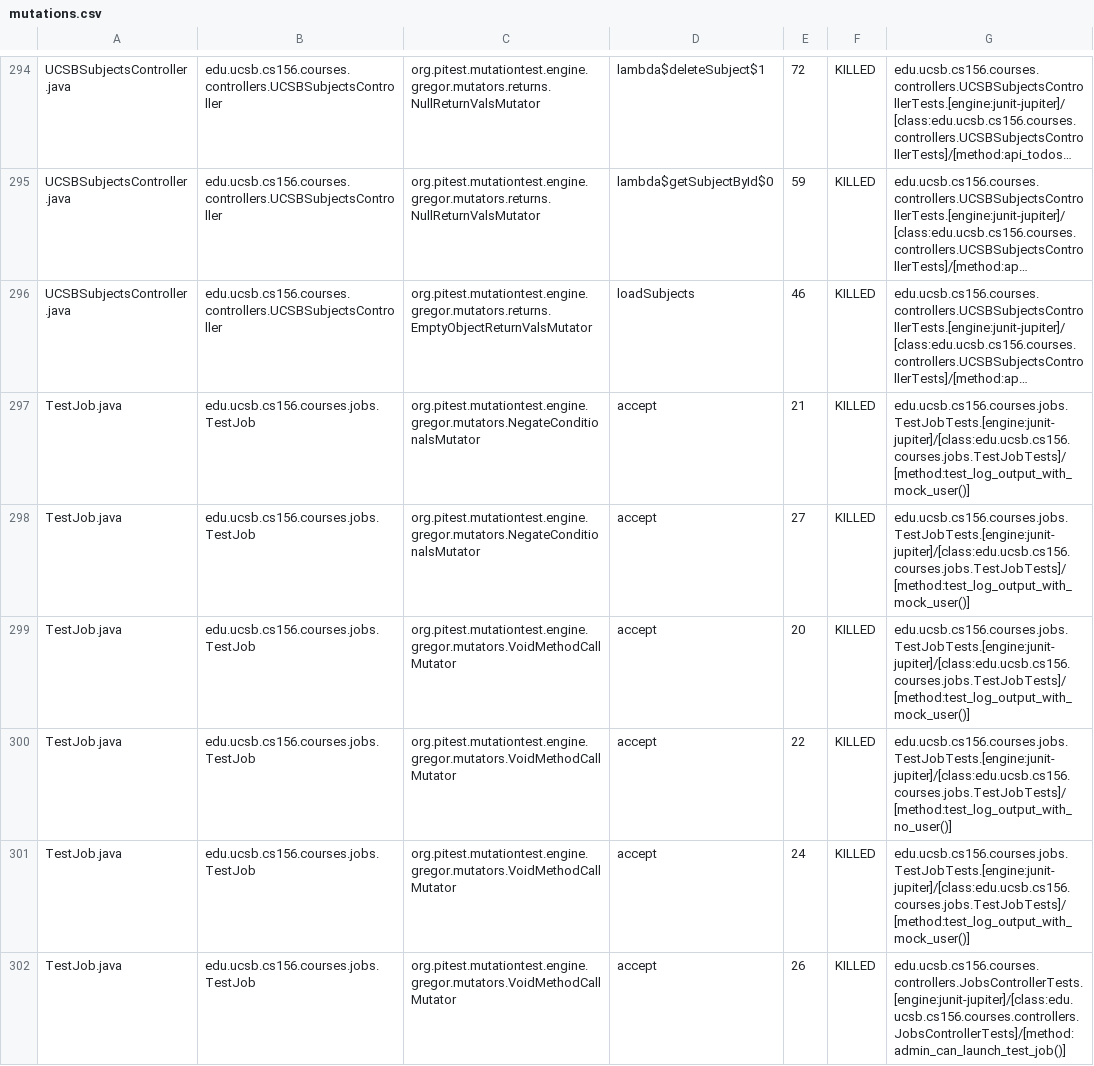
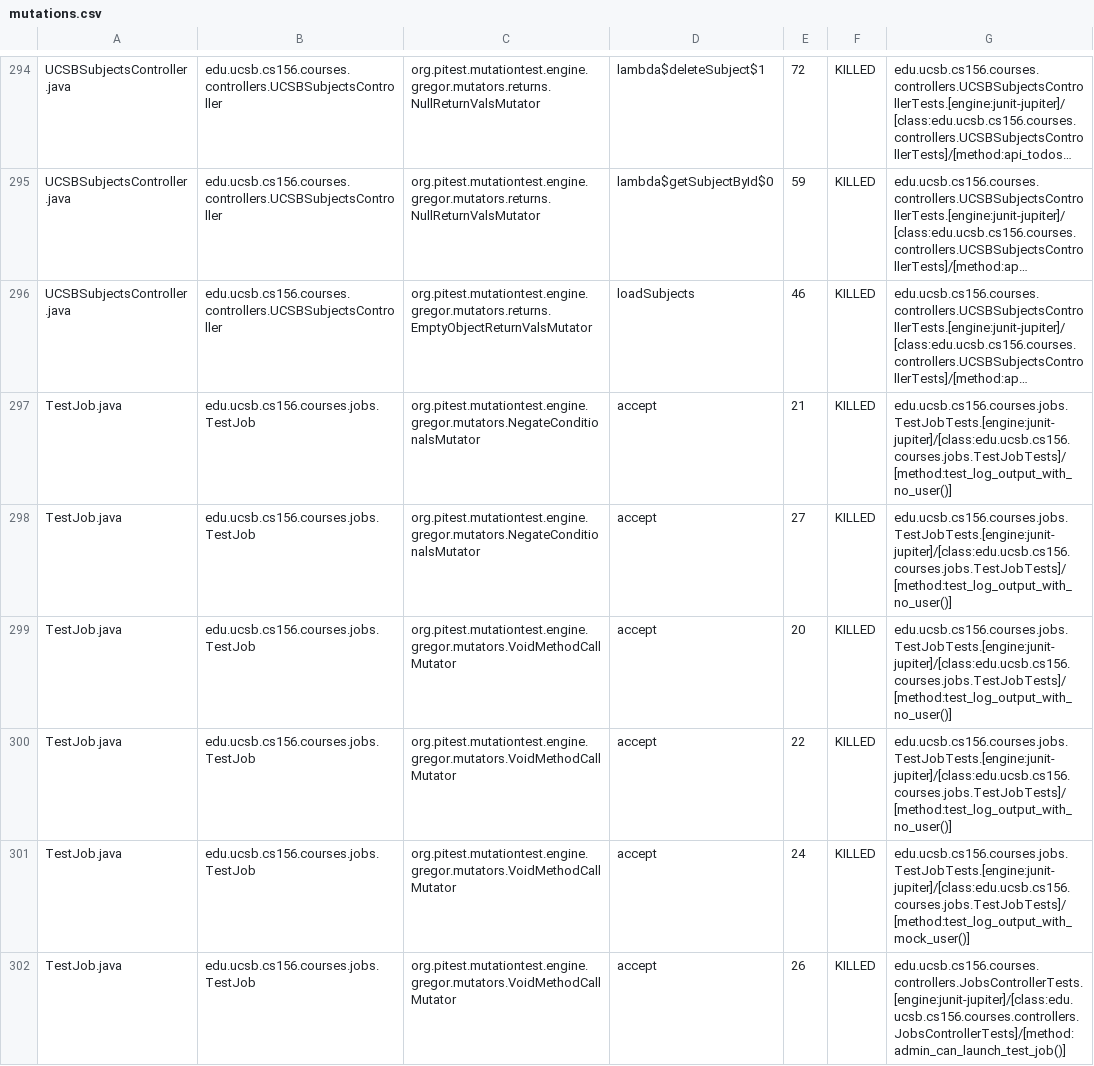
Before and after one commit to ucsb-cs156-f24/proj-courses-f24-03, a CSV file: prs/42/pitest/mutations.csv, drawn as a sheet; only a part is shown, gaps mark what is left out; long unchanged cells end in …; the diff covers the shown part only; the diff names each change by its address in the sheet, - before the commit and + after, or states it on an @@ line.

Commit message:
Deploying to gh-pages from @ ucsb-cs156-f24/proj-courses-f24-03@147469f65281858b2fec0f524c27bd96d10f83ea 🚀

```diff
--- a/prs/42/pitest/mutations.csv
+++ b/prs/42/pitest/mutations.csv
-G297:G299: edu.ucsb.cs156.courses.jobs.TestJobTests.[engine:junit-jupiter]/[class:edu.ucsb.cs156.courses.jobs.TestJobTests]/[method:test_log_output_with_mock_user()]
+G297:G299: edu.ucsb.cs156.courses.jobs.TestJobTests.[engine:junit-jupiter]/[class:edu.ucsb.cs156.courses.jobs.TestJobTests]/[method:test_log_output_with_no_user()]
```
Also changed, not shown: 1 added row, 1 removed row and 46 edited cells elsewhere in this file, 44 other files.
